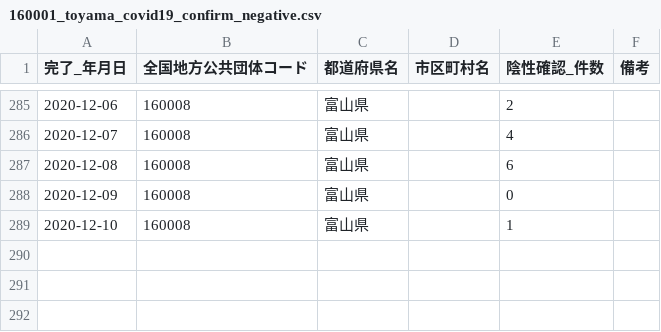
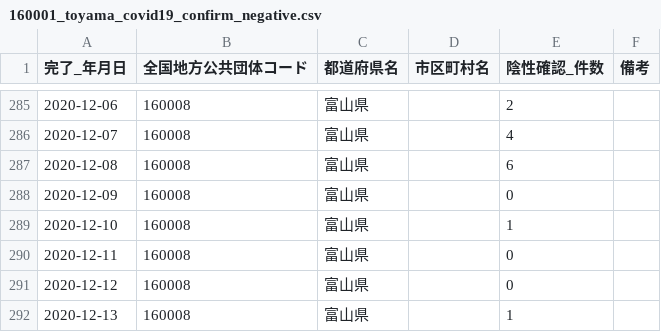
Before and after one commit to imabari/toyama-covid19, a CSV file: 160001_toyama_covid19_confirm_negative.csv, drawn as a sheet; only a part is shown, gaps mark what is left out; the diff names each change by its address in the sheet, - before the commit and + after, or states it on an @@ line.

```diff
--- a/160001_toyama_covid19_confirm_negative.csv
+++ b/160001_toyama_covid19_confirm_negative.csv
+row 290: 2020-12-11 | 160008 | 富山県 |  | 0
+row 291: 2020-12-12 | 160008 | 富山県 |  | 0
+row 292: 2020-12-13 | 160008 | 富山県 |  | 1
```
Also changed, not shown: 160001_toyama_covid19_antigen_test_people.csv, 160001_toyama_covid19_confirm_patients.csv, 7 other files.
